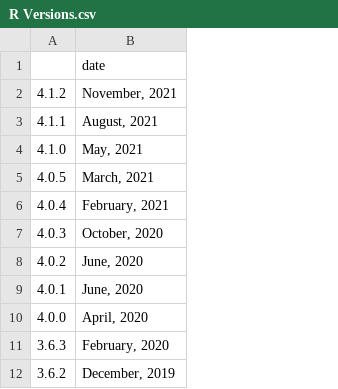
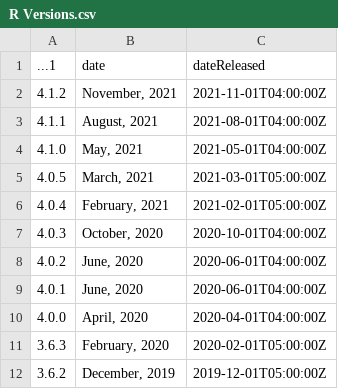
Before and after one commit to PPPeck313/DATA-607-Project-5-Final-R-YouTube, a CSV file: data/R Versions.csv, drawn as a sheet; only a part is shown; the diff names each change by its address in the sheet, - before the commit and + after, or states it on an @@ line.

```diff
--- a/data/R Versions.csv
+++ b/data/R Versions.csv
+column C (dateReleased), rows 2-12: 2021-11-01T04:00:00Z | 2021-08-01T04:00:00Z | 2021-05-01T04:00:00Z | 2021-03-01T05:00:00Z | 2021-02-01T05:00:00Z | 2020-10-01T04:00:00Z | 2020-06-01T04:00:00Z | 2020-06-01T04:00:00Z | 2020-04-01T04:00:00Z | 2020-02-01T05:00:00Z | 2019-12-01T05:00:00Z
-A1: (empty)
+A1: ...1
```
Also changed, not shown: 4 other files.
